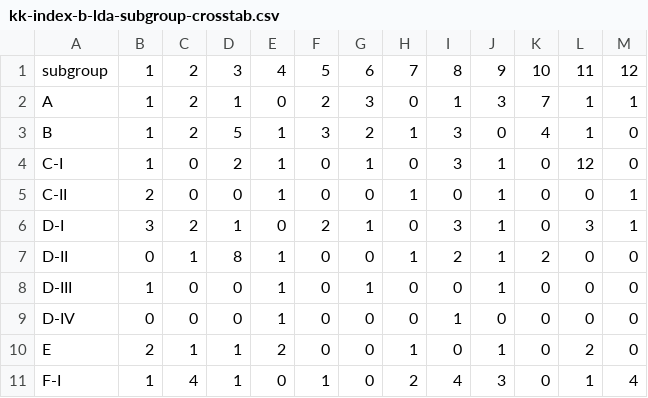
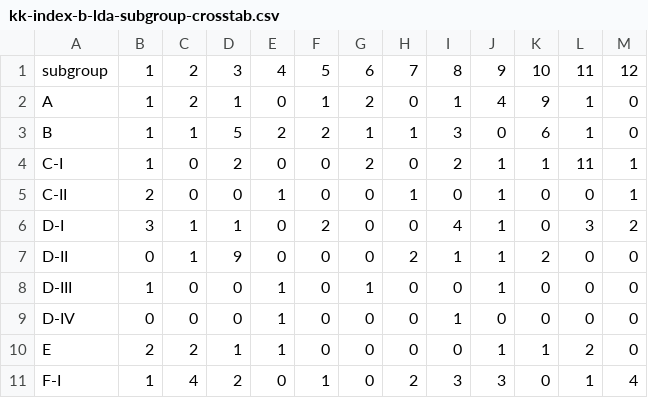
Before and after one commit to olizardo/definitions-of-culture-two-mode, a CSV file: data/kk-index-b-lda-subgroup-crosstab.csv, drawn as a sheet; only a part is shown; the diff covers the shown part only.

```diff
--- a/data/kk-index-b-lda-subgroup-crosstab.csv
+++ b/data/kk-index-b-lda-subgroup-crosstab.csv
@@ -1,11 +1,11 @@
 "subgroup","1","2","3","4","5","6","7","8","9","10","11","12"
-"A",1,2,1,0,2,3,0,1,3,7,1,1
-"B",1,2,5,1,3,2,1,3,0,4,1,0
-"C-I",1,0,2,1,0,1,0,3,1,0,12,0
+"A",1,2,1,0,1,2,0,1,4,9,1,0
+"B",1,1,5,2,2,1,1,3,0,6,1,0
+"C-I",1,0,2,0,0,2,0,2,1,1,11,1
 "C-II",2,0,0,1,0,0,1,0,1,0,0,1
-"D-I",3,2,1,0,2,1,0,3,1,0,3,1
-"D-II",0,1,8,1,0,0,1,2,1,2,0,0
+"D-I",3,1,1,0,2,0,0,4,1,0,3,2
+"D-II",0,1,9,0,0,0,2,1,1,2,0,0
 "D-III",1,0,0,1,0,1,0,0,1,0,0,0
 "D-IV",0,0,0,1,0,0,0,1,0,0,0,0
-"E",2,1,1,2,0,0,1,0,1,0,2,0
-"F-I",1,4,1,0,1,0,2,4,3,0,1,4
+"E",2,2,1,1,0,0,0,0,1,1,2,0
+"F-I",1,4,2,0,1,0,2,3,3,0,1,4
```
Also changed, not shown: 13 edited cells elsewhere in this file, data/kk-index-b-lda-code-theta.csv, data/kk-index-b-lda-group-ari.csv, 19 other files.
